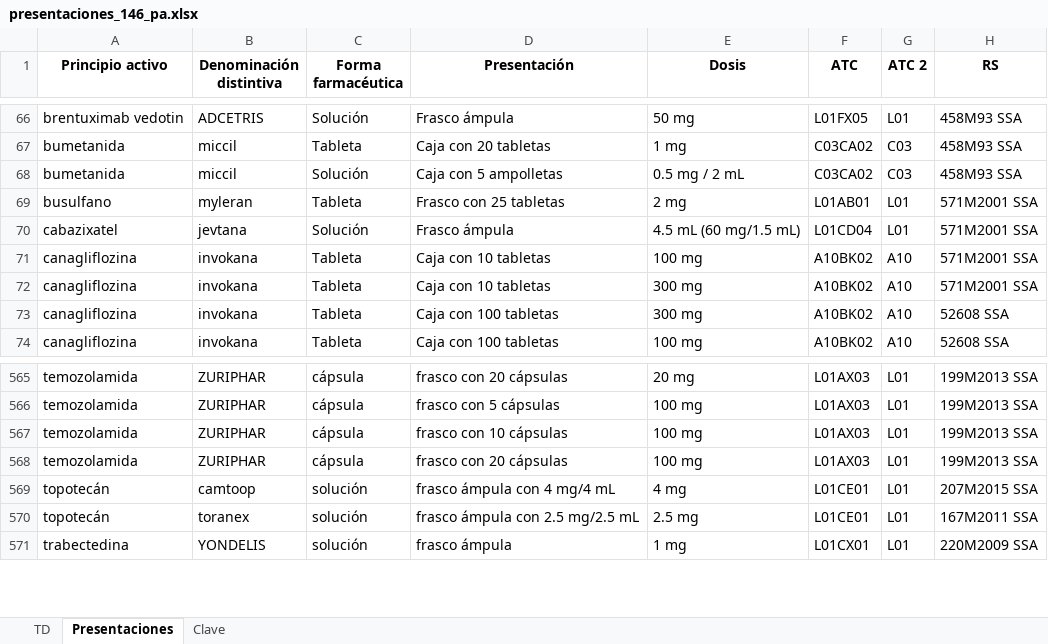
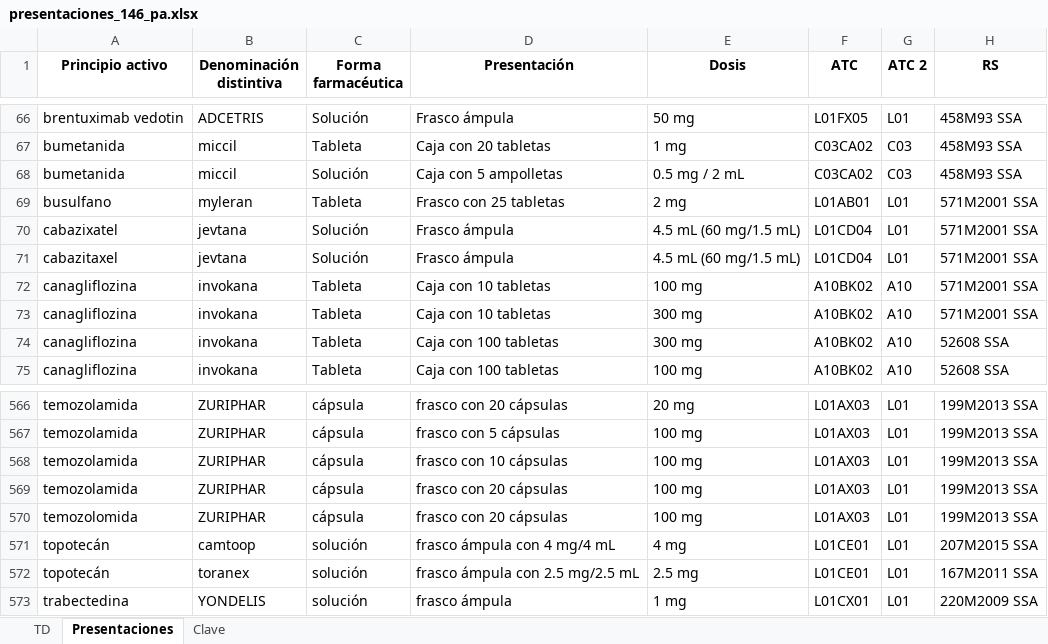
Before and after one commit to labdatos-se/entregables_meds, an Excel workbook: piloto_seguimiento/presentaciones_146_pa.xlsx, sheet Presentaciones, drawn as a sheet; only a part is shown, gaps mark what is left out; values as stored, in another font and other column widths than the file's, no borders; the diff names each change by its address in the sheet, - before the commit and + after, or states it on an @@ line.

Commit message:
Update presentaciones_146_pa.xlsx

```diff
--- a/piloto_seguimiento/presentaciones_146_pa.xlsx (sheet Presentaciones)
+++ b/piloto_seguimiento/presentaciones_146_pa.xlsx (sheet Presentaciones)
+row 71: cabazitaxel | jevtana | Solución | Frasco ámpula | 4.5 mL (60 mg/1.5 mL) | L01CD04 | L01 | 571M2001 SSA
+row 570: temozolomida | ZURIPHAR | cápsula | frasco con 20 cápsulas | 100 mg | L01AX03 | L01 | 199M2013 SSA
```
Also changed, not shown: formulas that keep their value.
